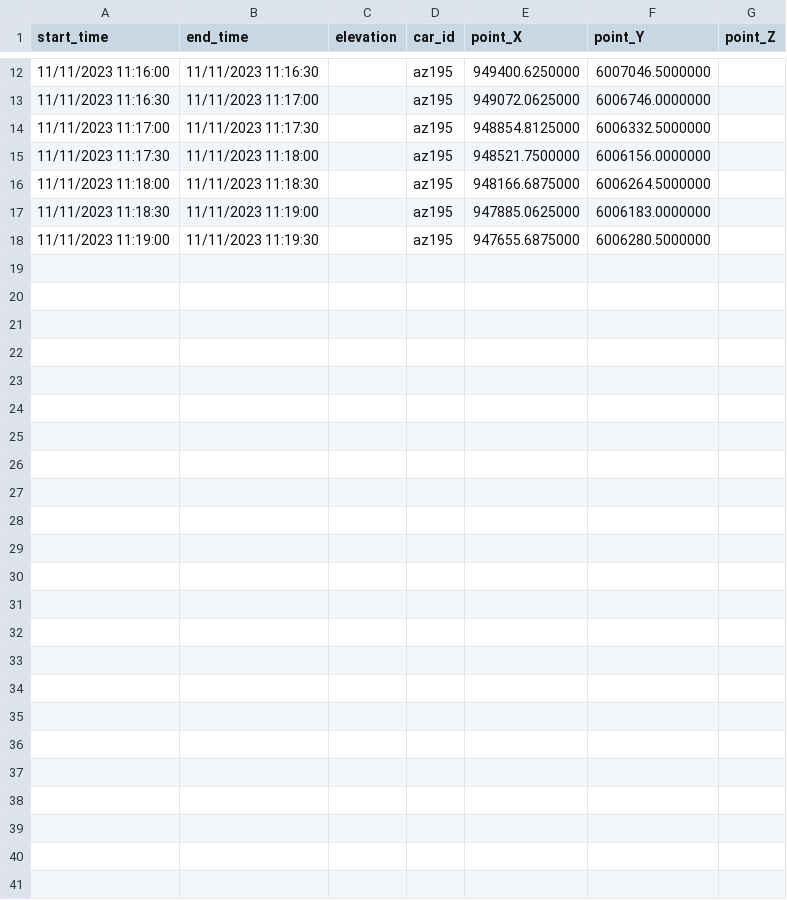
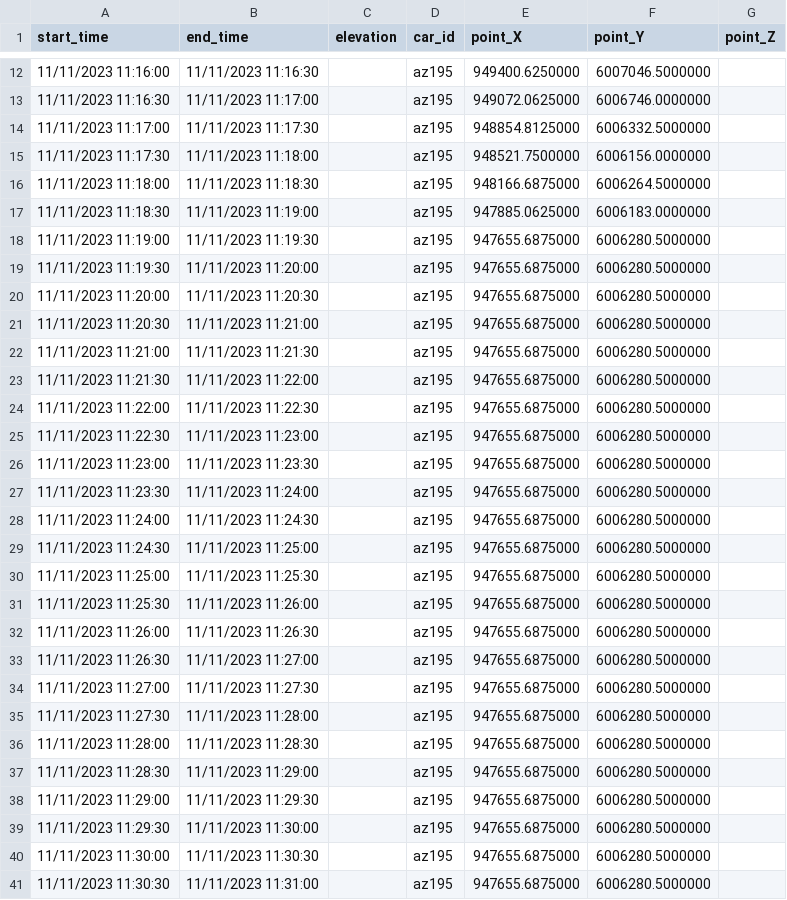
Before and after one commit to gvanmaren/3D-time-examples, a CSV file: simulations/Zurich__police_cars.csv, drawn as a sheet; only a part is shown, gaps mark what is left out; the diff names each change by its address in the sheet, - before the commit and + after, or states it on an @@ line.

Commit message:
Update Zurich__police_cars.csv

```diff
--- a/simulations/Zurich__police_cars.csv
+++ b/simulations/Zurich__police_cars.csv
+row 19: 11/11/2023 11:19:30 | 11/11/2023 11:20:00 |  | az195 | 947655.6875000 | 6006280.5000000
+row 20: 11/11/2023 11:20:00 | 11/11/2023 11:20:30 |  | az195 | 947655.6875000 | 6006280.5000000
+row 21: 11/11/2023 11:20:30 | 11/11/2023 11:21:00 |  | az195 | 947655.6875000 | 6006280.5000000
+row 22: 11/11/2023 11:21:00 | 11/11/2023 11:21:30 |  | az195 | 947655.6875000 | 6006280.5000000
+row 23: 11/11/2023 11:21:30 | 11/11/2023 11:22:00 |  | az195 | 947655.6875000 | 6006280.5000000
+row 24: 11/11/2023 11:22:00 | 11/11/2023 11:22:30 |  | az195 | 947655.6875000 | 6006280.5000000
+row 25: 11/11/2023 11:22:30 | 11/11/2023 11:23:00 |  | az195 | 947655.6875000 | 6006280.5000000
+row 26: 11/11/2023 11:23:00 | 11/11/2023 11:23:30 |  | az195 | 947655.6875000 | 6006280.5000000
+row 27: 11/11/2023 11:23:30 | 11/11/2023 11:24:00 |  | az195 | 947655.6875000 | 6006280.5000000
+row 28: 11/11/2023 11:24:00 | 11/11/2023 11:24:30 |  | az195 | 947655.6875000 | 6006280.5000000
+row 29: 11/11/2023 11:24:30 | 11/11/2023 11:25:00 |  | az195 | 947655.6875000 | 6006280.5000000
+row 30: 11/11/2023 11:25:00 | 11/11/2023 11:25:30 |  | az195 | 947655.6875000 | 6006280.5000000
+row 31: 11/11/2023 11:25:30 | 11/11/2023 11:26:00 |  | az195 | 947655.6875000 | 6006280.5000000
+row 32: 11/11/2023 11:26:00 | 11/11/2023 11:26:30 |  | az195 | 947655.6875000 | 6006280.5000000
+row 33: 11/11/2023 11:26:30 | 11/11/2023 11:27:00 |  | az195 | 947655.6875000 | 6006280.5000000
+row 34: 11/11/2023 11:27:00 | 11/11/2023 11:27:30 |  | az195 | 947655.6875000 | 6006280.5000000
+row 35: 11/11/2023 11:27:30 | 11/11/2023 11:28:00 |  | az195 | 947655.6875000 | 6006280.5000000
+row 36: 11/11/2023 11:28:00 | 11/11/2023 11:28:30 |  | az195 | 947655.6875000 | 6006280.5000000
+row 37: 11/11/2023 11:28:30 | 11/11/2023 11:29:00 |  | az195 | 947655.6875000 | 6006280.5000000
+row 38: 11/11/2023 11:29:00 | 11/11/2023 11:29:30 |  | az195 | 947655.6875000 | 6006280.5000000
+row 39: 11/11/2023 11:29:30 | 11/11/2023 11:30:00 |  | az195 | 947655.6875000 | 6006280.5000000
+row 40: 11/11/2023 11:30:00 | 11/11/2023 11:30:30 |  | az195 | 947655.6875000 | 6006280.5000000
+row 41: 11/11/2023 11:30:30 | 11/11/2023 11:31:00 |  | az195 | 947655.6875000 | 6006280.5000000
```
